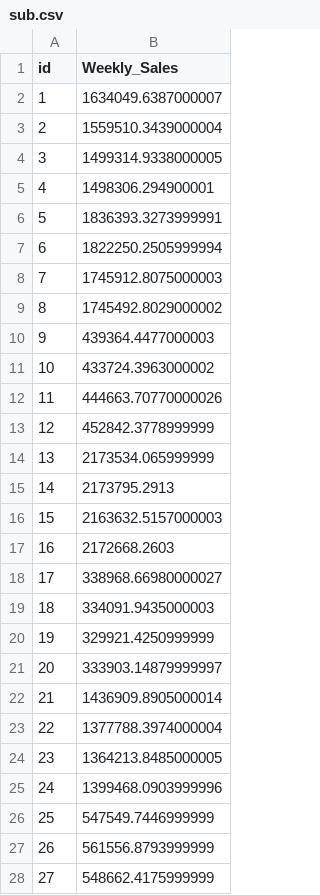
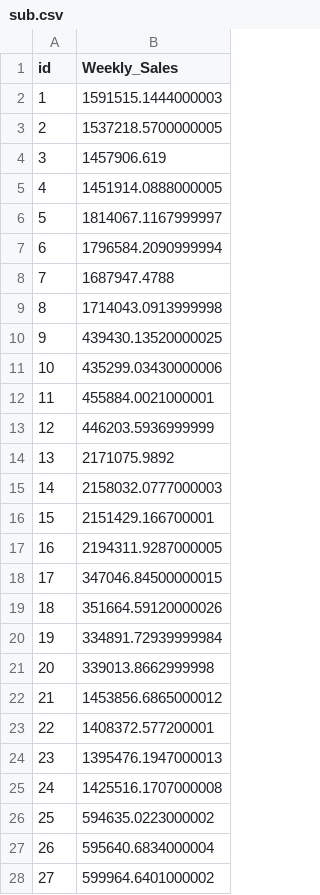
Before and after one commit to ttwperbox/StoreSalesPrediction, a CSV file: sub.csv, drawn as a sheet; only a part is shown; the diff covers the shown part only.

Commit message:
use randomforest

```diff
--- a/sub.csv
+++ b/sub.csv
@@ -1,28 +1,28 @@
 id,Weekly_Sales
-1,1634049.6387000007
-2,1559510.3439000004
-3,1499314.9338000005
-4,1498306.294900001
-5,1836393.3273999991
-6,1822250.2505999994
-7,1745912.8075000003
-8,1745492.8029000002
-9,439364.4477000003
-10,433724.3963000002
-11,444663.70770000026
-12,452842.3778999999
-13,2173534.065999999
-14,2173795.2913
-15,2163632.5157000003
-16,2172668.2603
-17,338968.66980000027
-18,334091.9435000003
-19,329921.4250999999
-20,333903.14879999997
-21,1436909.8905000014
-22,1377788.3974000004
-23,1364213.8485000005
-24,1399468.0903999996
-25,547549.7446999999
-26,561556.8793999999
-27,548662.4175999999
+1,1591515.1444000003
+2,1537218.5700000005
+3,1457906.619
+4,1451914.0888000005
+5,1814067.1167999997
+6,1796584.2090999994
+7,1687947.4788
+8,1714043.0913999998
+9,439430.13520000025
+10,435299.03430000006
+11,455884.0021000001
+12,446203.5936999999
+13,2171075.9892
+14,2158032.0777000003
+15,2151429.166700001
+16,2194311.9287000005
+17,347046.84500000015
+18,351664.59120000026
+19,334891.72939999984
+20,339013.8662999998
+21,1453856.6865000012
+22,1408372.577200001
+23,1395476.1947000013
+24,1425516.1707000008
+25,594635.0223000002
+26,595640.6834000004
+27,599964.6401000002
```
Also changed, not shown: 153 edited cells elsewhere in this file.
